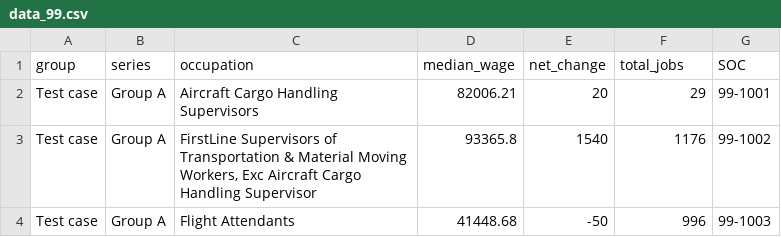
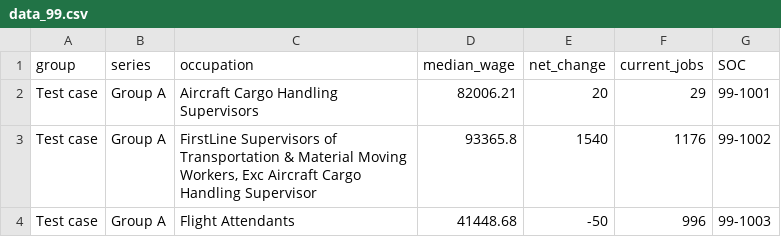
Before and after one commit to anhillnycopportunity/wfdp_bubblePlot_test, a CSV file: data_99.csv, drawn as a sheet; only a part is shown.

Commit message:
restructured data

```diff
--- a/data_99.csv
+++ b/data_99.csv
@@ -1,2 +1,2 @@
-group,series,occupation,median_wage,net_change,total_jobs,SOC
+group,series,occupation,median_wage,net_change,current_jobs,SOC
 Test case,Group A,Aircraft Cargo Handling Supervisors,82006.21,20,29,99-1001
```
